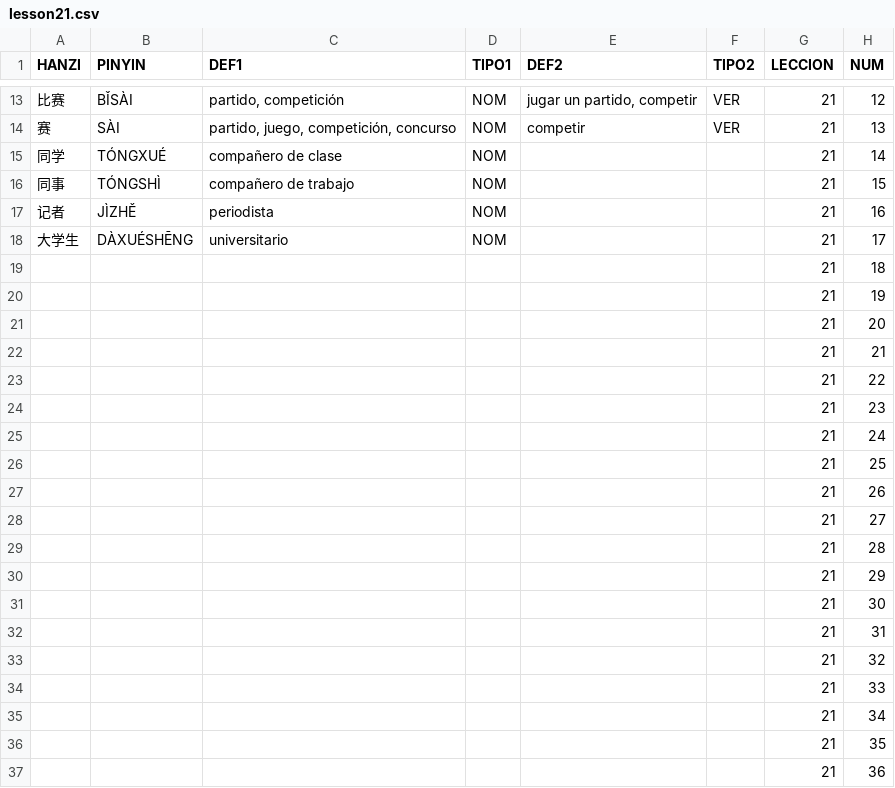
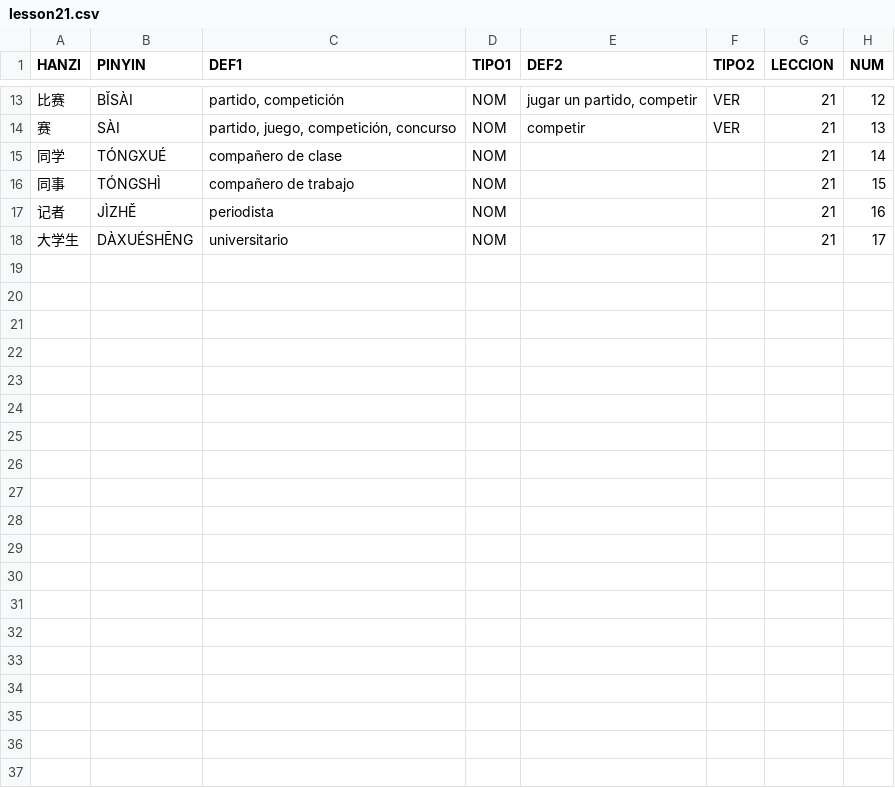
Before and after one commit to pablo-cerve/confucio, a CSV file: lessons/book2/lesson21.csv, drawn as a sheet; only a part is shown, gaps mark what is left out; the diff covers the shown part only; the diff names each change by its address in the sheet, - before the commit and + after, or states it on an @@ line.

Commit message:
Fixes lesson21

```diff
--- a/lessons/book2/lesson21.csv
+++ b/lessons/book2/lesson21.csv
-row 19:  |  |  |  |  |  | 21 | 18
-row 20:  |  |  |  |  |  | 21 | 19
-row 21:  |  |  |  |  |  | 21 | 20
-row 22:  |  |  |  |  |  | 21 | 21
-row 23:  |  |  |  |  |  | 21 | 22
-row 24:  |  |  |  |  |  | 21 | 23
-row 25:  |  |  |  |  |  | 21 | 24
-row 26:  |  |  |  |  |  | 21 | 25
-row 27:  |  |  |  |  |  | 21 | 26
-row 28:  |  |  |  |  |  | 21 | 27
-row 29:  |  |  |  |  |  | 21 | 28
-row 30:  |  |  |  |  |  | 21 | 29
-row 31:  |  |  |  |  |  | 21 | 30
-row 32:  |  |  |  |  |  | 21 | 31
-row 33:  |  |  |  |  |  | 21 | 32
-row 34:  |  |  |  |  |  | 21 | 33
-row 35:  |  |  |  |  |  | 21 | 34
-row 36:  |  |  |  |  |  | 21 | 35
-row 37:  |  |  |  |  |  | 21 | 36
```
Also changed, not shown: 19 removed rows elsewhere in this file, lessons/generated/book_2.csv, lessons/generated/book_complete.csv, 2 other files.
